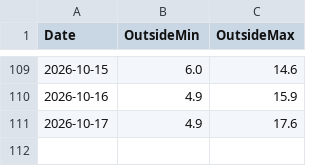
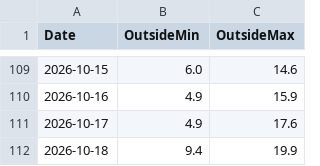
Before and after one commit to energiezolee/esp-outside-temp-log, a CSV file: outside_history.csv, drawn as a sheet; only a part is shown, gaps mark what is left out.

Commit message:
daily update

```diff
--- a/outside_history.csv
+++ b/outside_history.csv
@@ -111 +111,2 @@ Date,OutsideMin,OutsideMax
 2026-10-17,4.9,17.6
+2026-10-18,9.4,19.9
```
